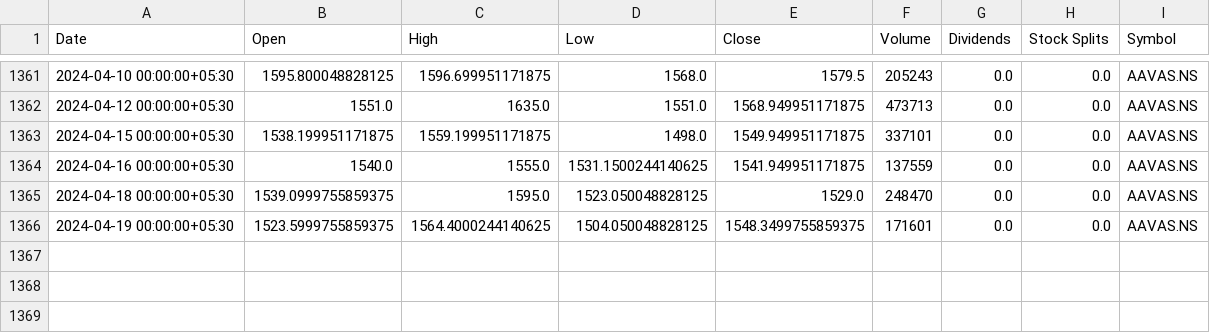
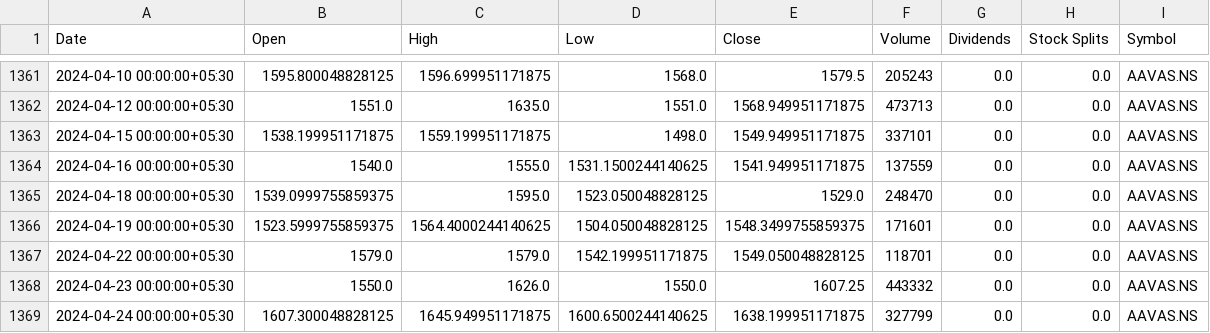
Before and after one commit to Tikam02/TechnicalAnalysis, a CSV file: Quant-tools/data/AAVAS.NS_data.csv, drawn as a sheet; only a part is shown, gaps mark what is left out.

```diff
--- a/Quant-tools/data/AAVAS.NS_data.csv
+++ b/Quant-tools/data/AAVAS.NS_data.csv
@@ -1366 +1366,4 @@ Date,Open,High,Low,Close,Volume,Dividends,Stock Splits,Symbol
 2024-04-19 00:00:00+05:30,1523.5999755859375,1564.4000244140625,1504.050048828125,1548.3499755859375,171601,0.0,0.0,AAVAS.NS
+2024-04-22 00:00:00+05:30,1579.0,1579.0,1542.199951171875,1549.050048828125,118701,0.0,0.0,AAVAS.NS
+2024-04-23 00:00:00+05:30,1550.0,1626.0,1550.0,1607.25,443332,0.0,0.0,AAVAS.NS
+2024-04-24 00:00:00+05:30,1607.300048828125,1645.949951171875,1600.6500244140625,1638.199951171875,327799,0.0,0.0,AAVAS.NS
```
Also changed, not shown: Price_Action/bison/Data/Journal.csv, Quant-tools/data/BCLIND.NS_data.csv, 14 other files.
